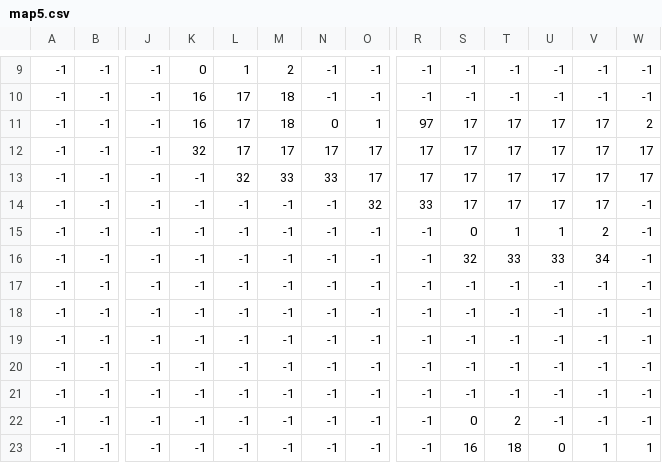
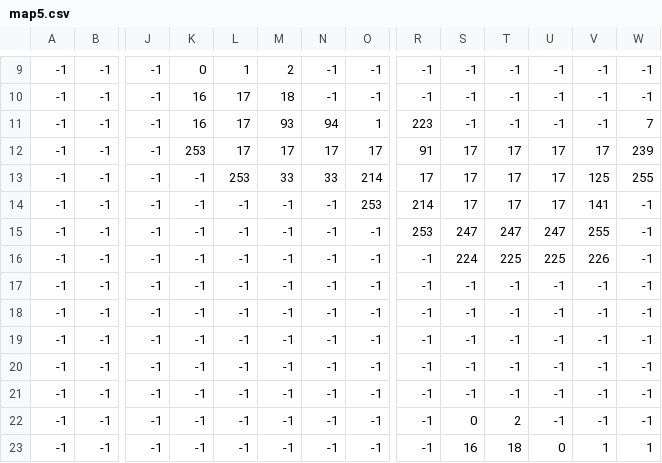
Before and after one commit to Odaviespecifico/refloresta, a CSV file: assets/maps/map5.csv, drawn as a sheet; only a part is shown, gaps mark what is left out; the diff names each change by its address in the sheet, - before the commit and + after, or states it on an @@ line.

```diff
--- a/assets/maps/map5.csv
+++ b/assets/maps/map5.csv
-M11: 18
+M11: 93
-N11: 0
+N11: 94
-R11: 97
+R11: 223
-S11: 17
+S11: -1
-T11: 17
+T11: -1
-U11: 17
+U11: -1
-V11: 17
+V11: -1
-W11: 2
+W11: 7
-K12: 32
+K12: 253
-R12: 17
+R12: 91
-W12: 17
+W12: 239
-L13: 32
+L13: 253
-O13: 17
+O13: 214
-V13: 17
+V13: 125
-W13: 17
+W13: 255
-O14: 32
+O14: 253
-R14: 33
+R14: 214
-V14: 17
+V14: 141
-R15: -1
+R15: 253
-S15: 0
+S15: 247
-T15: 1
+T15: 247
-U15: 1
+U15: 247
-V15: 2
+V15: 255
-S16: 32
+S16: 224
-T16: 33
+T16: 225
-U16: 33
+U16: 225
-V16: 34
+V16: 226
```
Also changed, not shown: 13 other files.
